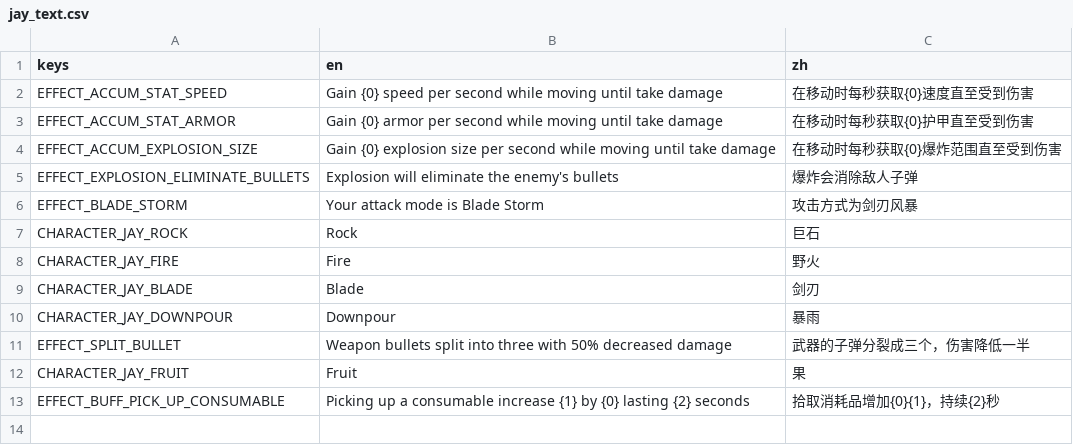
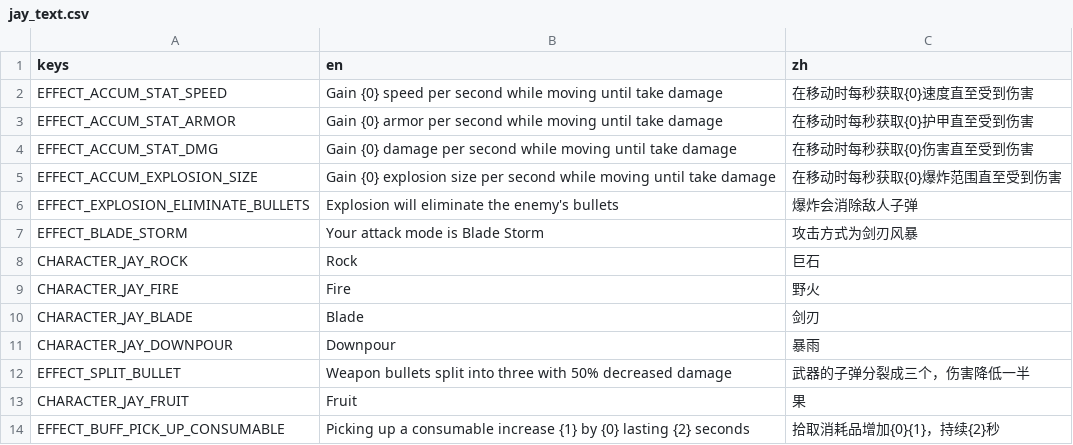
Before and after one commit to zyjzxc/Bortato, a CSV file: translations/jay_text.csv, drawn as a sheet; the diff names each change by its address in the sheet, - before the commit and + after, or states it on an @@ line.

```diff
--- a/translations/jay_text.csv
+++ b/translations/jay_text.csv
+row 4: EFFECT_ACCUM_STAT_DMG | Gain {0} damage per second while moving until take damage | 在移动时每秒获取{0}伤害直至受到伤害
```
Also changed, not shown: 8 other files.
